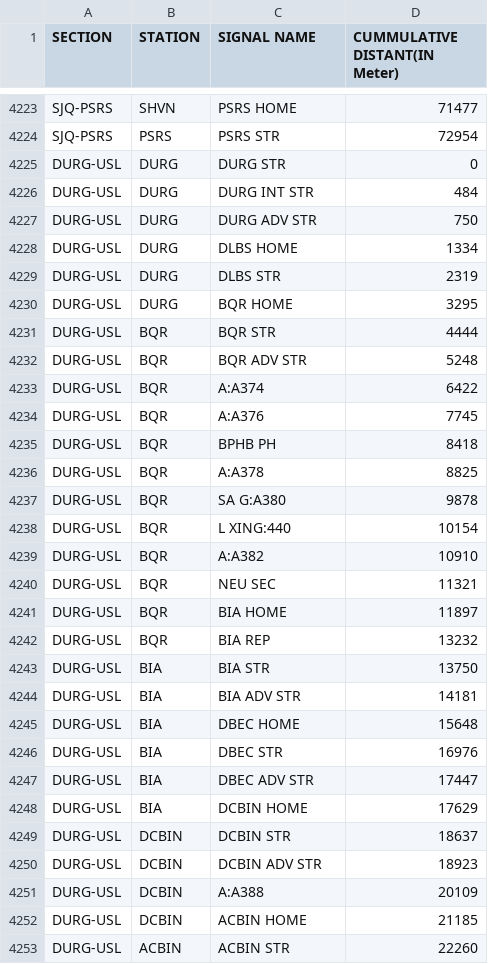
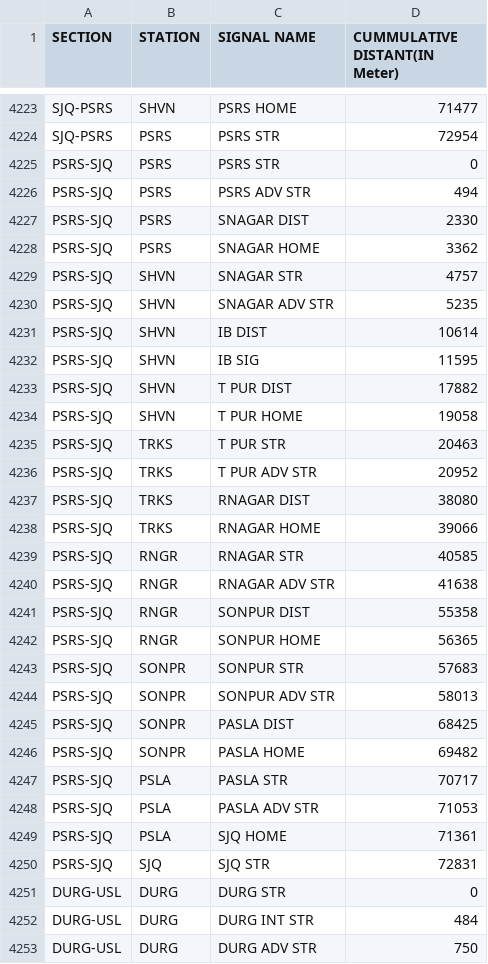
Before and after one commit to SrDeeOpBSP/SANKET-SPM, a CSV file: Station_Signal_Interdistant.csv, drawn as a sheet; only a part is shown, gaps mark what is left out; the shorter side is filled out with more unchanged rows; the diff names each change by its address in the sheet, - before the commit and + after, or states it on an @@ line.

Commit message:
Add files via upload

```diff
--- a/Station_Signal_Interdistant.csv
+++ b/Station_Signal_Interdistant.csv
+row 4225: PSRS-SJQ | PSRS | PSRS STR | 0
+row 4226: PSRS-SJQ | PSRS | PSRS ADV STR | 494
+row 4227: PSRS-SJQ | PSRS | SNAGAR DIST | 2330
+row 4228: PSRS-SJQ | PSRS | SNAGAR HOME | 3362
+row 4229: PSRS-SJQ | SHVN | SNAGAR STR | 4757
+row 4230: PSRS-SJQ | SHVN | SNAGAR ADV STR | 5235
+row 4231: PSRS-SJQ | SHVN | IB DIST | 10614
+row 4232: PSRS-SJQ | SHVN | IB SIG | 11595
+row 4233: PSRS-SJQ | SHVN | T PUR DIST | 17882
+row 4234: PSRS-SJQ | SHVN | T PUR HOME | 19058
+row 4235: PSRS-SJQ | TRKS | T PUR STR | 20463
+row 4236: PSRS-SJQ | TRKS | T PUR ADV STR | 20952
+row 4237: PSRS-SJQ | TRKS | RNAGAR DIST | 38080
+row 4238: PSRS-SJQ | TRKS | RNAGAR HOME | 39066
+row 4239: PSRS-SJQ | RNGR | RNAGAR STR | 40585
+row 4240: PSRS-SJQ | RNGR | RNAGAR ADV STR | 41638
+row 4241: PSRS-SJQ | RNGR | SONPUR DIST | 55358
+row 4242: PSRS-SJQ | RNGR | SONPUR HOME | 56365
+row 4243: PSRS-SJQ | SONPR | SONPUR STR | 57683
+row 4244: PSRS-SJQ | SONPR | SONPUR ADV STR | 58013
+row 4245: PSRS-SJQ | SONPR | PASLA DIST | 68425
+row 4246: PSRS-SJQ | SONPR | PASLA HOME | 69482
+row 4247: PSRS-SJQ | PSLA | PASLA STR | 70717
+row 4248: PSRS-SJQ | PSLA | PASLA ADV STR | 71053
+row 4249: PSRS-SJQ | PSLA | SJQ HOME | 71361
+row 4250: PSRS-SJQ | SJQ | SJQ STR | 72831
```
